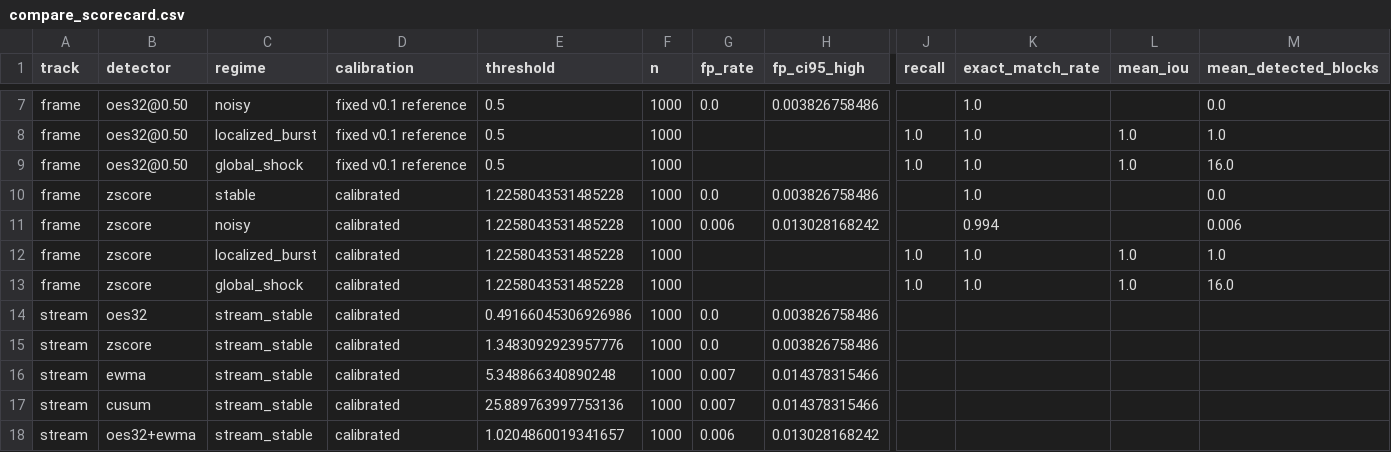
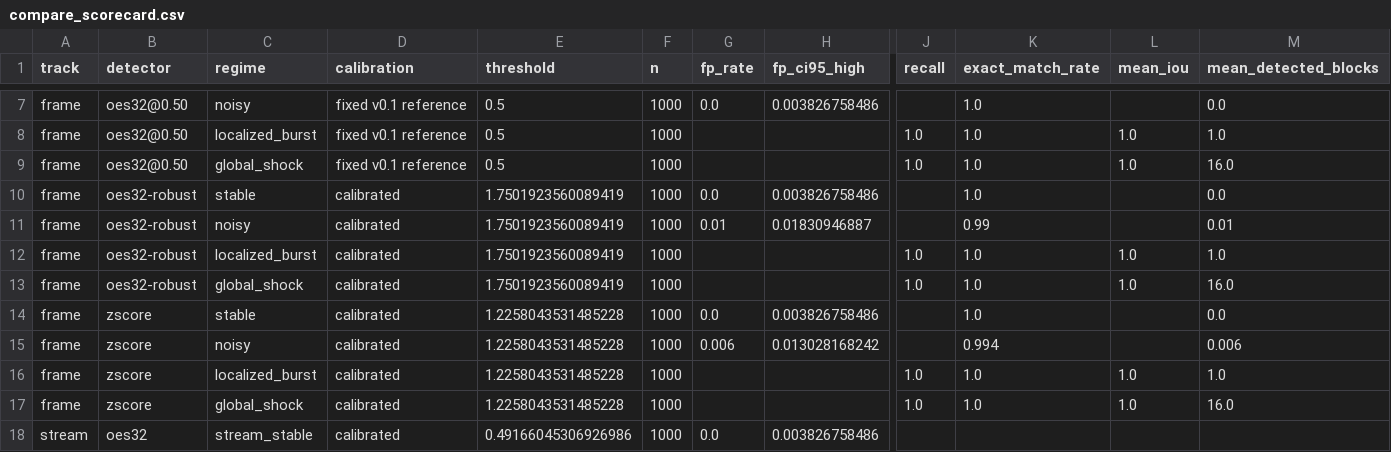
Before and after one commit to sparkainlp-x/oes-resilience, a CSV file: examples/compare_scorecard.csv, drawn as a sheet; only a part is shown, gaps mark what is left out; the shorter side is filled out with more unchanged rows; rows hold the shown columns only; the diff covers the shown part only; the diff names each change by its address in the sheet, - before the commit and + after, or states it on an @@ line.

```diff
--- a/examples/compare_scorecard.csv
+++ b/examples/compare_scorecard.csv
+row 10: frame | oes32-robust | stable | calibrated | 1.7501923560089419 | 1000 | 0.0 | 0.003826758486 |  | 1.0 |  | 0.0
+row 11: frame | oes32-robust | noisy | calibrated | 1.7501923560089419 | 1000 | 0.01 | 0.01830946887 |  | 0.99 |  | 0.01
+row 12: frame | oes32-robust | localized_burst | calibrated | 1.7501923560089419 | 1000 |  |  | 1.0 | 1.0 | 1.0 | 1.0
+row 13: frame | oes32-robust | global_shock | calibrated | 1.7501923560089419 | 1000 |  |  | 1.0 | 1.0 | 1.0 | 16.0
```
Also changed, not shown: 10 added rows elsewhere in this file, 21 other files.
